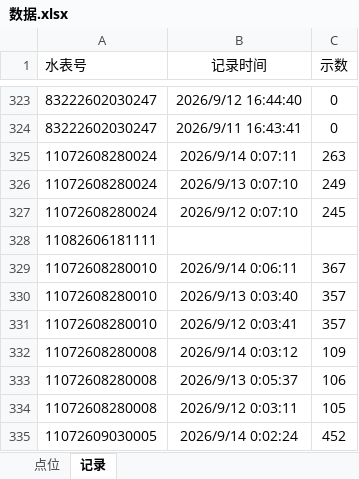
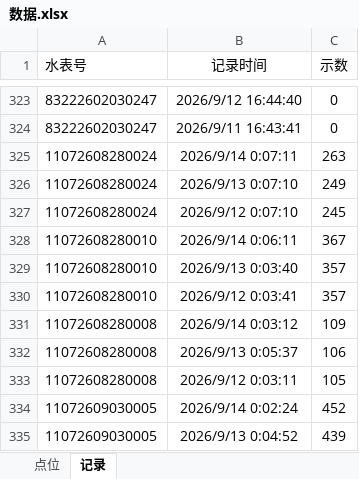
Before and after one commit to jintian2336/cbd7-water-query, an Excel workbook: 数据.xlsx, sheet 记录, drawn as a sheet; only a part is shown, gaps mark what is left out; the shorter side is filled out with more unchanged rows; values as stored, in another font and other column widths than the file's, no borders; removed rows and columns are numbered as before the commit, all else as after; the diff covers the shown part only; the diff names each change by its address in the sheet, - before the commit and + after, or states it on an @@ line.

```diff
--- a/数据.xlsx (sheet 记录)
+++ b/数据.xlsx (sheet 记录)
-row 328: 11082606181111
```
Also changed, not shown: 28 added rows elsewhere in this sheet.
